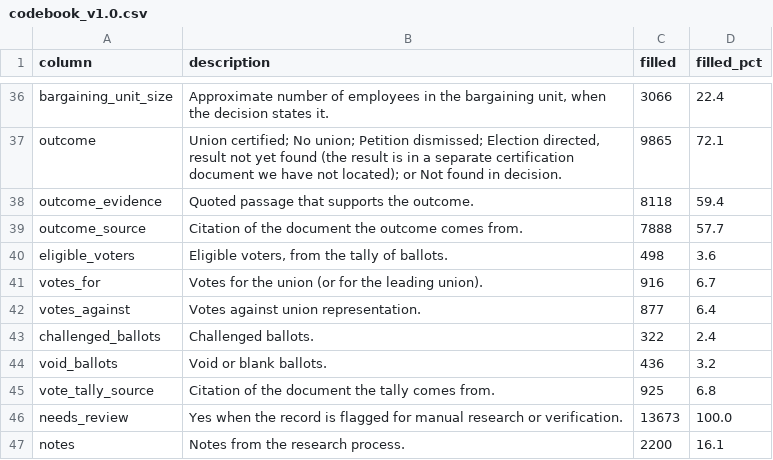
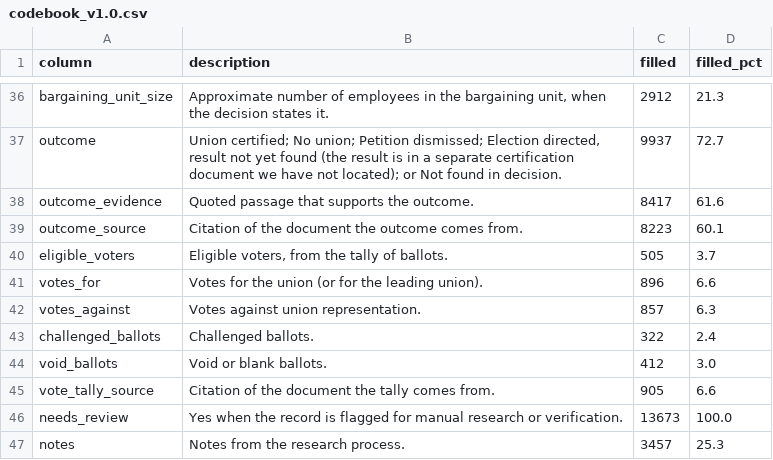
Before and after one commit to urielgalace/historical-nlrb-elections, a CSV file: docs/data/releases/v1.0/codebook_v1.0.csv, drawn as a sheet; only a part is shown, gaps mark what is left out; the diff covers the shown part only; the diff names each change by its address in the sheet, - before the commit and + after, or states it on an @@ line.

```diff
--- a/docs/data/releases/v1.0/codebook_v1.0.csv
+++ b/docs/data/releases/v1.0/codebook_v1.0.csv
-C36 (filled): 3066
+C36 (filled): 2912
-D36 (filled_pct): 22.4
+D36 (filled_pct): 21.3
-C37 (filled): 9865
+C37 (filled): 9937
-D37 (filled_pct): 72.1
+D37 (filled_pct): 72.7
-C38 (filled): 8118
+C38 (filled): 8417
-D38 (filled_pct): 59.4
+D38 (filled_pct): 61.6
-C39 (filled): 7888
+C39 (filled): 8223
-D39 (filled_pct): 57.7
+D39 (filled_pct): 60.1
-C40 (filled): 498
+C40 (filled): 505
-D40 (filled_pct): 3.6
+D40 (filled_pct): 3.7
-C41 (filled): 916
+C41 (filled): 896
-D41 (filled_pct): 6.7
+D41 (filled_pct): 6.6
-C42 (filled): 877
+C42 (filled): 857
-D42 (filled_pct): 6.4
+D42 (filled_pct): 6.3
-C44 (filled): 436
+C44 (filled): 412
-D44 (filled_pct): 3.2
+D44 (filled_pct): 3.0
-C45 (filled): 925
+C45 (filled): 905
-D45 (filled_pct): 6.8
+D45 (filled_pct): 6.6
-C47 (filled): 2200
+C47 (filled): 3457
-D47 (filled_pct): 16.1
+D47 (filled_pct): 25.3
```
Also changed, not shown: 51 edited cells elsewhere in this file, data/reference/sic_titles.csv, docs/data/releases/v1.0/county_code_fixes.csv, 17 other files.
